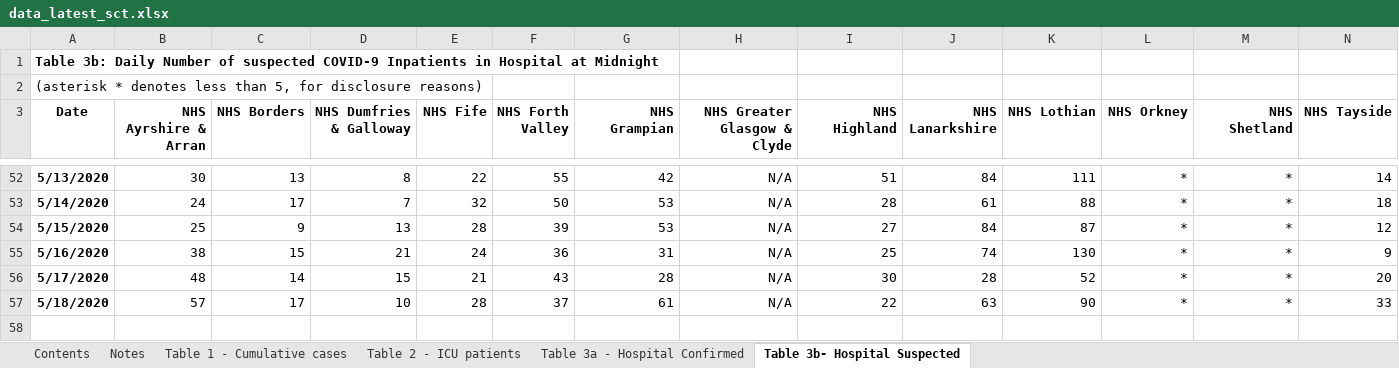
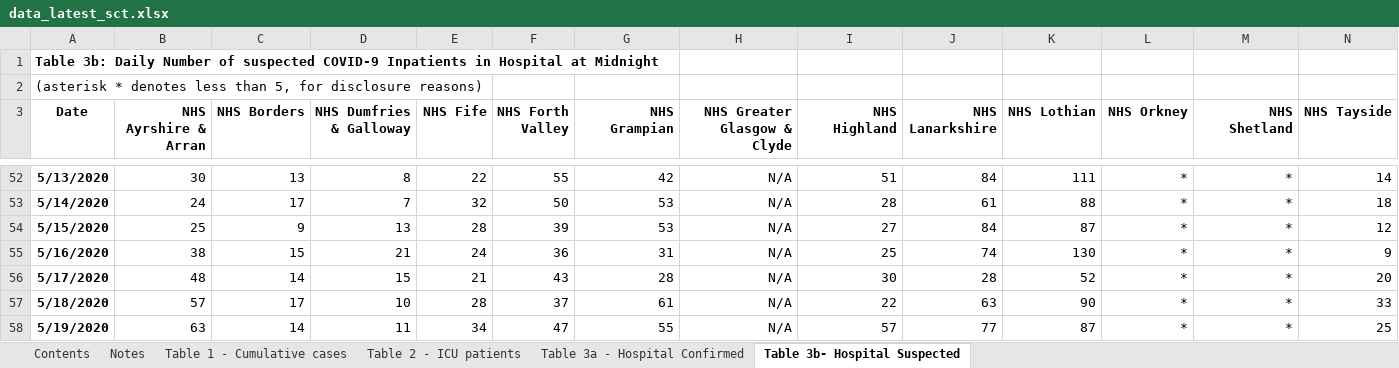
Before and after one commit to airallergy/covid-19-choropleth-map-uk, an Excel workbook: data/csv/src/data_latest_sct.xlsx, sheet Table 3b- Hospital Suspected, drawn as a sheet; only a part is shown, gaps mark what is left out; values as stored, in another font and other column widths than the file's, no borders; rows hold the shown columns only; the diff names each change by its address in the sheet, - before the commit and + after, or states it on an @@ line.

```diff
--- a/data/csv/src/data_latest_sct.xlsx (sheet Table 3b- Hospital Suspected)
+++ b/data/csv/src/data_latest_sct.xlsx (sheet Table 3b- Hospital Suspected)
+row 58: 5/19/2020 | 63 | 14 | 11 | 34 | 47 | 55 | N/A | 57 | 77 | 87 | * | * | 25
```
Also changed, not shown: sheet Table 3a - Hospital Confirmed, sheet Table 2 - ICU patients, sheet Table 1 - Cumulative cases, 52 other files.
